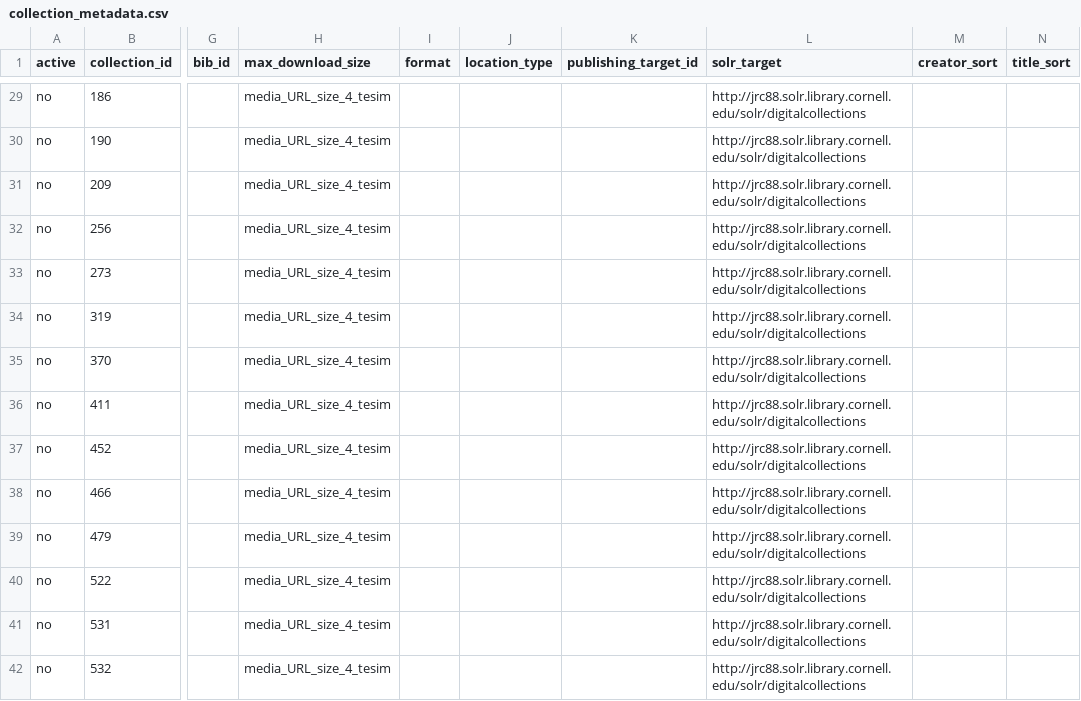
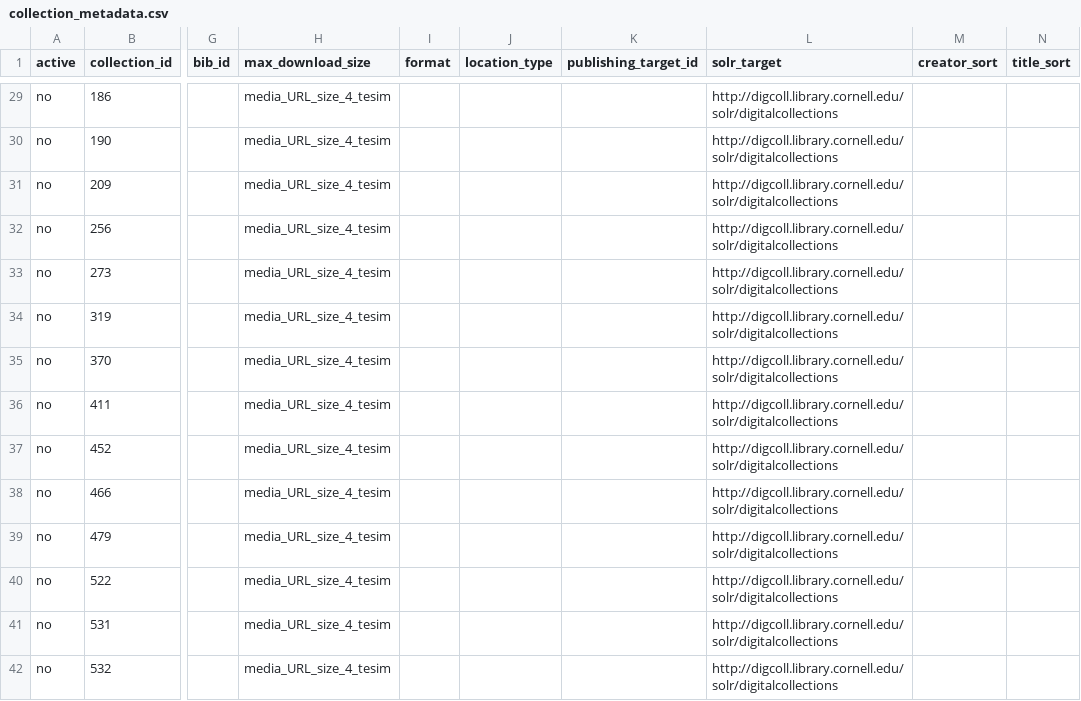
Before and after one commit to cul-it/sharedshelf-to-solr, a CSV file: SharedShelfMap/collection_metadata.csv, drawn as a sheet; only a part is shown, gaps mark what is left out; the diff covers the shown part only; the diff names each change by its address in the sheet, - before the commit and + after, or states it on an @@ line.

Commit message:
change all the jrc88.solr to digcoll

```diff
--- a/SharedShelfMap/collection_metadata.csv
+++ b/SharedShelfMap/collection_metadata.csv
-L29:L42 (solr_target): http://jrc88.solr.library.cornell.edu/solr/digitalcollections
+L29:L42 (solr_target): http://digcoll.library.cornell.edu/solr/digitalcollections
```
Also changed, not shown: 65 edited cells elsewhere in this file.
